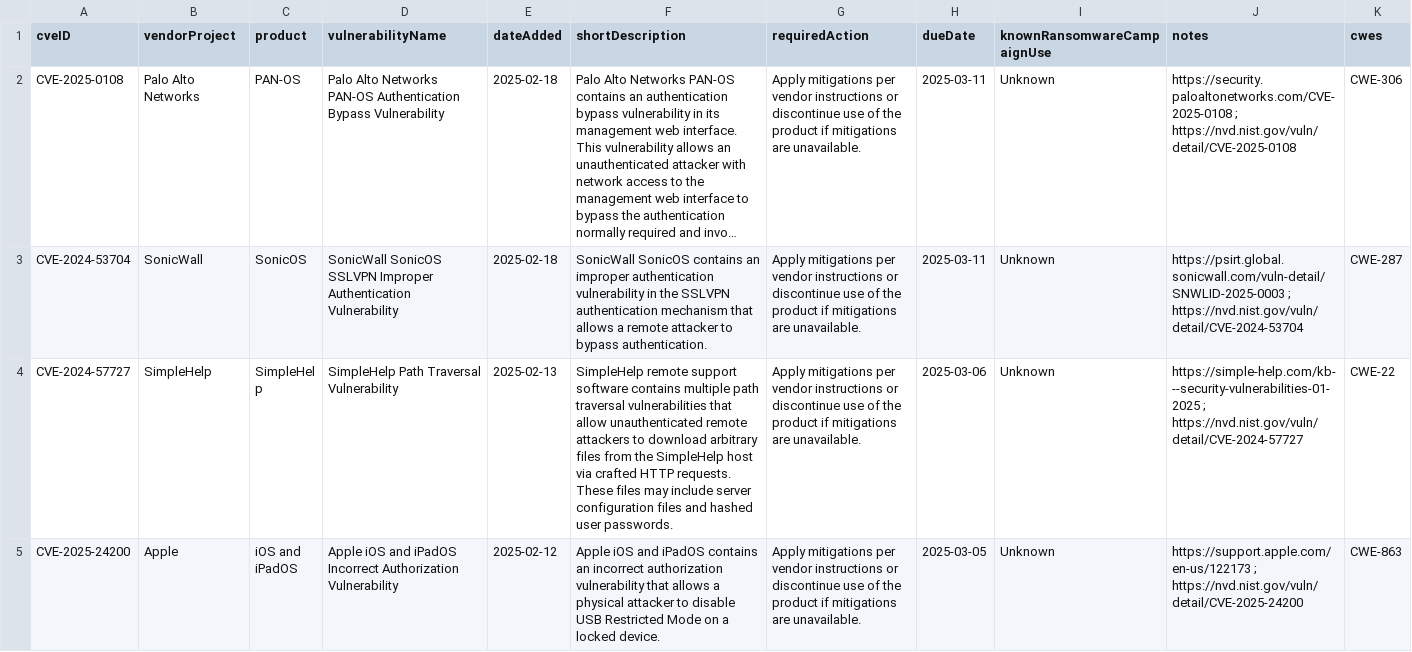
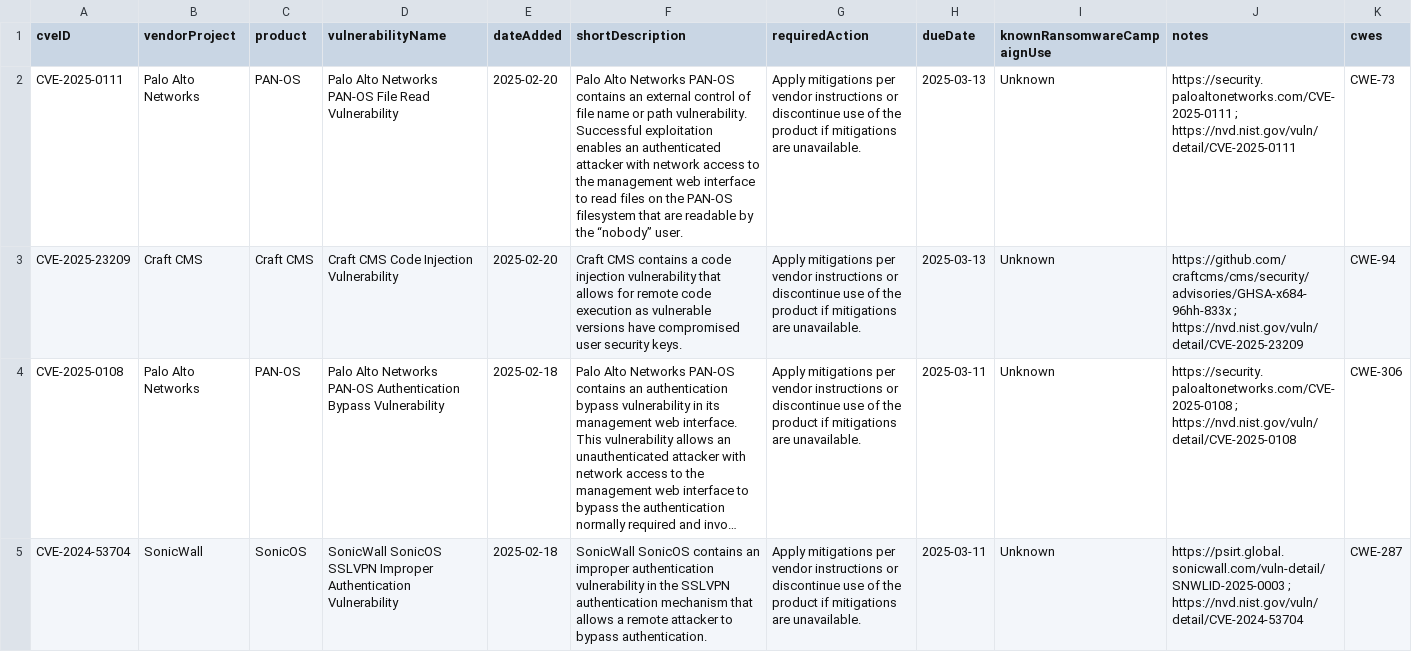
Before and after one commit to rxerium/CISA-KEV, a CSV file: cisa-kev.csv, drawn as a sheet; only a part is shown; the shorter side is filled out with more unchanged rows; long unchanged cells end in …; the diff names each change by its address in the sheet, - before the commit and + after, or states it on an @@ line.

Commit message:
CISA KEV Updates

```diff
--- a/cisa-kev.csv
+++ b/cisa-kev.csv
+row 2: CVE-2025-0111 | Palo Alto Networks | PAN-OS | Palo Alto Networks PAN-OS File Read Vulnerability | 2025-02-20 | Palo Alto Networks PAN-OS contains an external control of file name or path vulnerability. Successful exploitation enables an authenticated attacker with network access to the management web interface to read files on the PAN-OS filesystem that are readable by the “nobody” user. | Apply mitigations per vendor instructions or discontinue use of the product if mitigations are unavailable. | 2025-03-13 | Unknown | https://security.paloaltonetworks.com/CVE-2025-0111 ; https://nvd.nist.gov/vuln/detail/CVE-2025-0111 | CWE-73
+row 3: CVE-2025-23209 | Craft CMS | Craft CMS | Craft CMS Code Injection Vulnerability | 2025-02-20 | Craft CMS contains a code injection vulnerability that allows for remote code execution as vulnerable versions have compromised user security keys. | Apply mitigations per vendor instructions or discontinue use of the product if mitigations are unavailable. | 2025-03-13 | Unknown | https://github.com/craftcms/cms/security/advisories/GHSA-x684-96hh-833x ; https://nvd.nist.gov/vuln/detail/CVE-2025-23209 | CWE-94
```
Also changed, not shown: 2 other files.
